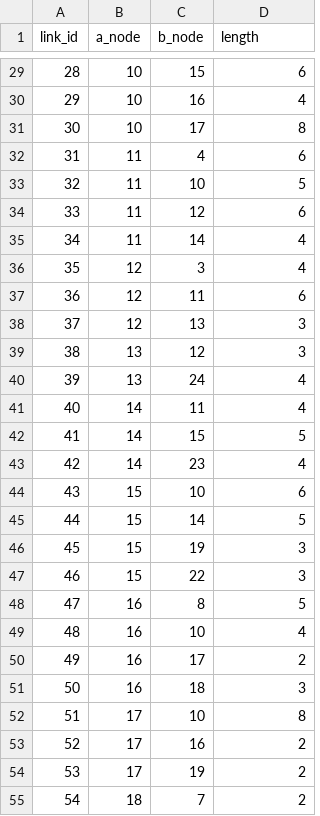
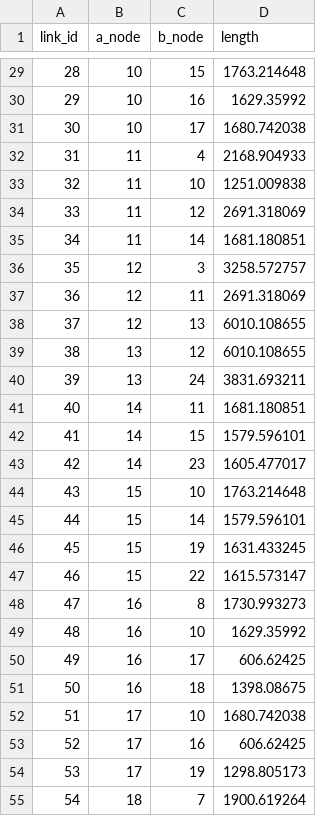
Before and after one commit to monicasantamaria/Datasets, a CSV file: links_nodes.csv, drawn as a sheet; only a part is shown, gaps mark what is left out; the diff covers the shown part only.

```diff
--- a/links_nodes.csv
+++ b/links_nodes.csv
@@ -29,27 +29,27 @@ link_id,a_node,b_node,length
-28,10,15,6
-29,10,16,4
-30,10,17,8
-31,11,4,6
-32,11,10,5
-33,11,12,6
-34,11,14,4
-35,12,3,4
-36,12,11,6
-37,12,13,3
-38,13,12,3
-39,13,24,4
-40,14,11,4
-41,14,15,5
-42,14,23,4
-43,15,10,6
-44,15,14,5
-45,15,19,3
-46,15,22,3
-47,16,8,5
-48,16,10,4
-49,16,17,2
-50,16,18,3
-51,17,10,8
-52,17,16,2
-53,17,19,2
-54,18,7,2
+28,10,15,1763.214648
+29,10,16,1629.35992
+30,10,17,1680.742038
+31,11,4,2168.904933
+32,11,10,1251.009838
+33,11,12,2691.318069
+34,11,14,1681.180851
+35,12,3,3258.572757
+36,12,11,2691.318069
+37,12,13,6010.108655
+38,13,12,6010.108655
+39,13,24,3831.693211
+40,14,11,1681.180851
+41,14,15,1579.596101
+42,14,23,1605.477017
+43,15,10,1763.214648
+44,15,14,1579.596101
+45,15,19,1631.433245
+46,15,22,1615.573147
+47,16,8,1730.993273
+48,16,10,1629.35992
+49,16,17,606.62425
+50,16,18,1398.08675
+51,17,10,1680.742038
+52,17,16,606.62425
+53,17,19,1298.805173
+54,18,7,1900.619264
```
Also changed, not shown: 49 edited cells elsewhere in this file.
